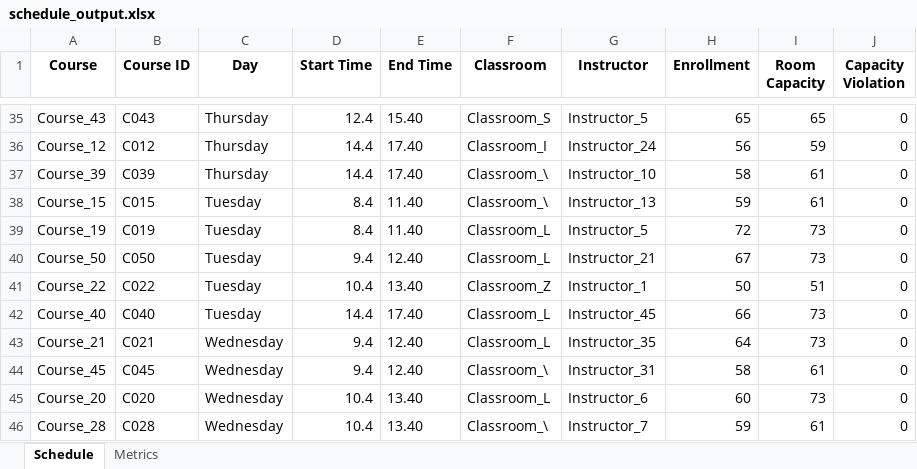
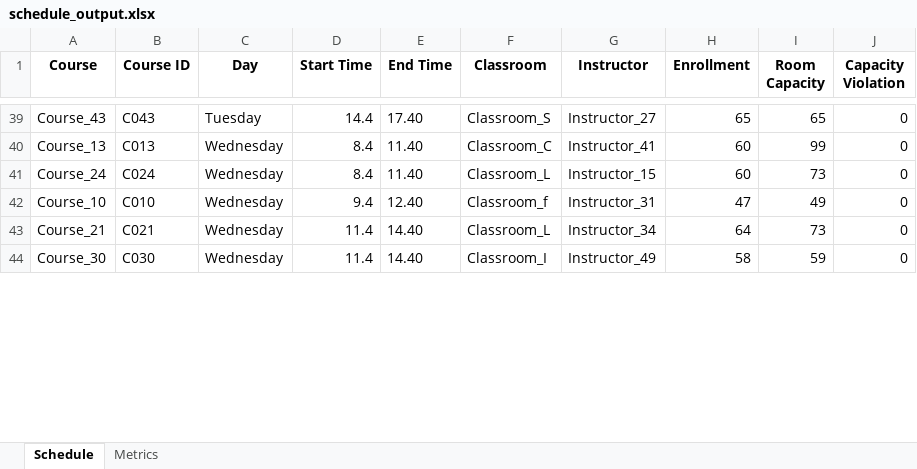
Before and after one commit to BatuhanElitok/GA_Schedule, an Excel workbook: schedule_output.xlsx, sheet Schedule, drawn as a sheet; only a part is shown, gaps mark what is left out; values as stored, in another font and other column widths than the file's, no borders; removed rows and columns are numbered as before the commit, all else as after; the diff covers the shown part only; the diff names each change by its address in the sheet, - before the commit and + after, or states it on an @@ line.

```diff
--- a/schedule_output.xlsx (sheet Schedule)
+++ b/schedule_output.xlsx (sheet Schedule)
-C39 (Day): Thursday
+C39 (Day): Tuesday
-D39 (Start Time): 12.4
+D39 (Start Time): 14.4
-E39 (End Time): 15.40
+E39 (End Time): 17.40
-G39 (Instructor): Instructor_5
+G39 (Instructor): Instructor_27
-row 36: Course_12 | C012 | Thursday | 14.4 | 17.40 | Classroom_I | Instructor_24 | 56 | 59 | 0
-row 37: Course_39 | C039 | Thursday | 14.4 | 17.40 | Classroom_\ | Instructor_10 | 58 | 61 | 0
-A40 (Course): Course_15
+A40 (Course): Course_13
-B40 (Course ID): C015
+B40 (Course ID): C013
-C40:C42 (Day): Tuesday
+C40:C42 (Day): Wednesday
-F40 (Classroom): Classroom_\
+F40 (Classroom): Classroom_C
-G40 (Instructor): Instructor_13
+G40 (Instructor): Instructor_41
-H40 (Enrollment): 59
+H40 (Enrollment): 60
-I40 (Room Capacity): 61
+I40 (Room Capacity): 99
-A41 (Course): Course_19
+A41 (Course): Course_24
-B41 (Course ID): C019
+B41 (Course ID): C024
-G41 (Instructor): Instructor_5
+G41 (Instructor): Instructor_15
-H41 (Enrollment): 72
+H41 (Enrollment): 60
-A42 (Course): Course_50
+A42 (Course): Course_10
-B42 (Course ID): C050
+B42 (Course ID): C010
-F42 (Classroom): Classroom_L
+F42 (Classroom): Classroom_f
-G42 (Instructor): Instructor_21
+G42 (Instructor): Instructor_31
-H42 (Enrollment): 67
+H42 (Enrollment): 47
-I42 (Room Capacity): 73
+I42 (Room Capacity): 49
-row 41: Course_22 | C022 | Tuesday | 10.4 | 13.40 | Classroom_Z | Instructor_1 | 50 | 51 | 0
-row 42: Course_40 | C040 | Tuesday | 14.4 | 17.40 | Classroom_L | Instructor_45 | 66 | 73 | 0
-D43 (Start Time): 9.4
+D43 (Start Time): 11.4
-E43 (End Time): 12.40
+E43 (End Time): 14.40
-G43 (Instructor): Instructor_35
+G43 (Instructor): Instructor_34
-row 44: Course_45 | C045 | Wednesday | 9.4 | 12.40 | Classroom_\ | Instructor_31 | 58 | 61 | 0
-row 45: Course_20 | C020 | Wednesday | 10.4 | 13.40 | Classroom_L | Instructor_6 | 60 | 73 | 0
-row 46: Course_28 | C028 | Wednesday | 10.4 | 13.40 | Classroom_\ | Instructor_7 | 59 | 61 | 0
+row 44: Course_30 | C030 | Wednesday | 11.4 | 14.40 | Classroom_I | Instructor_49 | 58 | 59 | 0
```
Also changed, not shown: 26 added rows, 20 removed rows and 75 edited cells elsewhere in this sheet, sheet Metrics, 1 other file.
